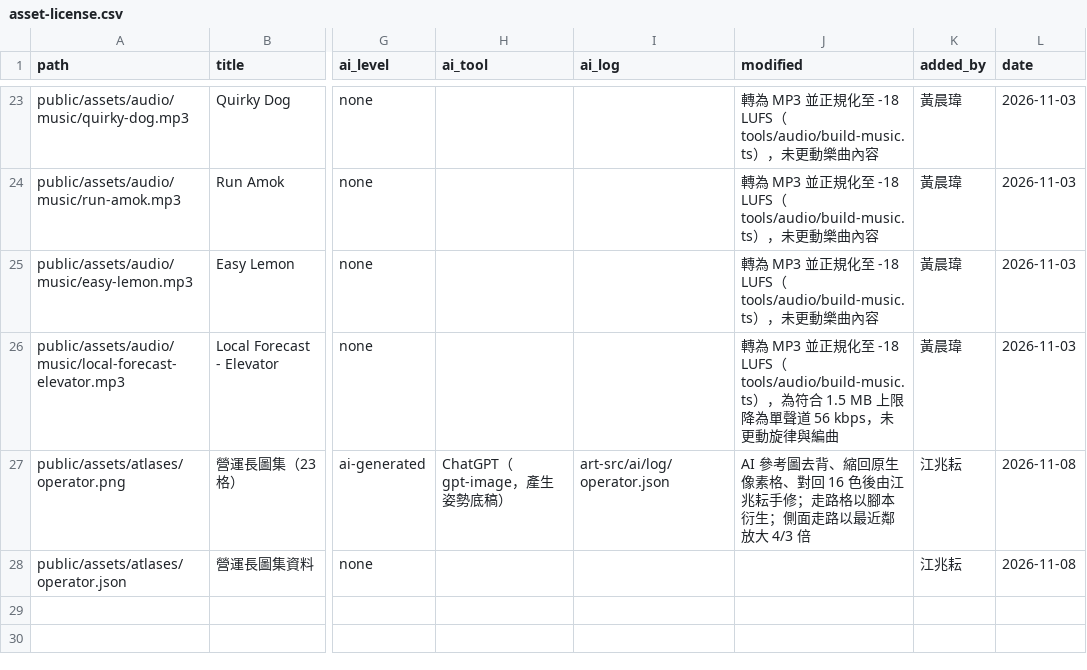
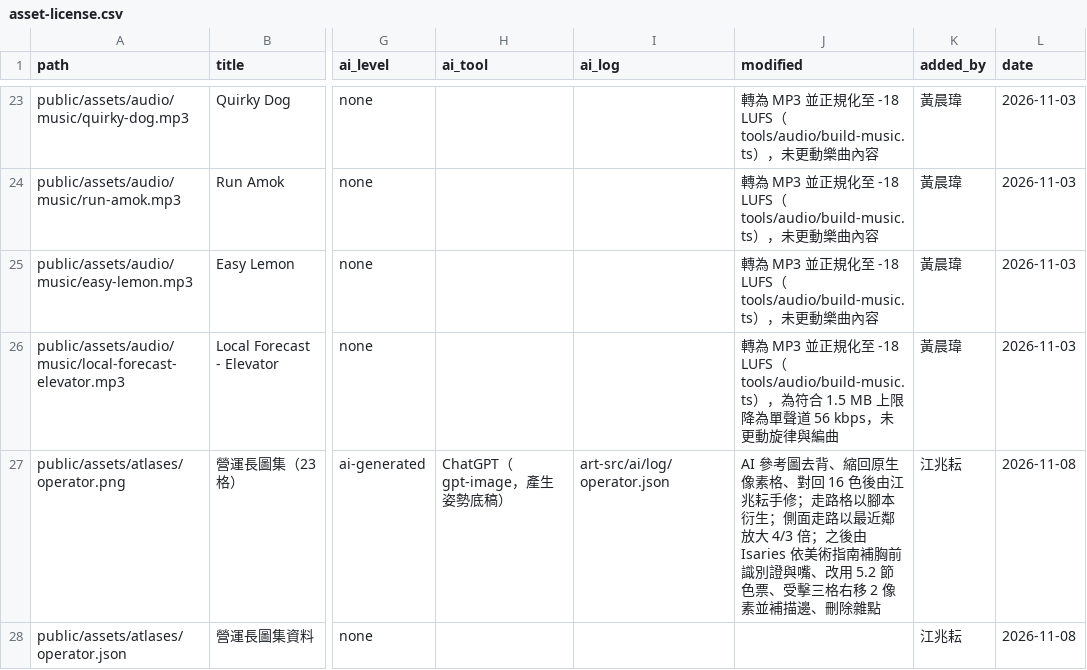
Before and after one commit to 115-1-NTNU-Game-Programming-POLS/body-inc, a CSV file: docs/art/asset-license.csv, drawn as a sheet; only a part is shown, gaps mark what is left out; the diff names each change by its address in the sheet, - before the commit and + after, or states it on an @@ line.

```diff
--- a/docs/art/asset-license.csv
+++ b/docs/art/asset-license.csv
-J27 (modified): …大 4/3 倍
+J27 (modified): …大 4/3 倍；之後由 Isaries 依美術指南補胸前識別證與嘴、改用 5.2 節色票、受擊三格右移 2 像素並補描邊、刪除雜點
```
Also changed, not shown: 1 other file.
